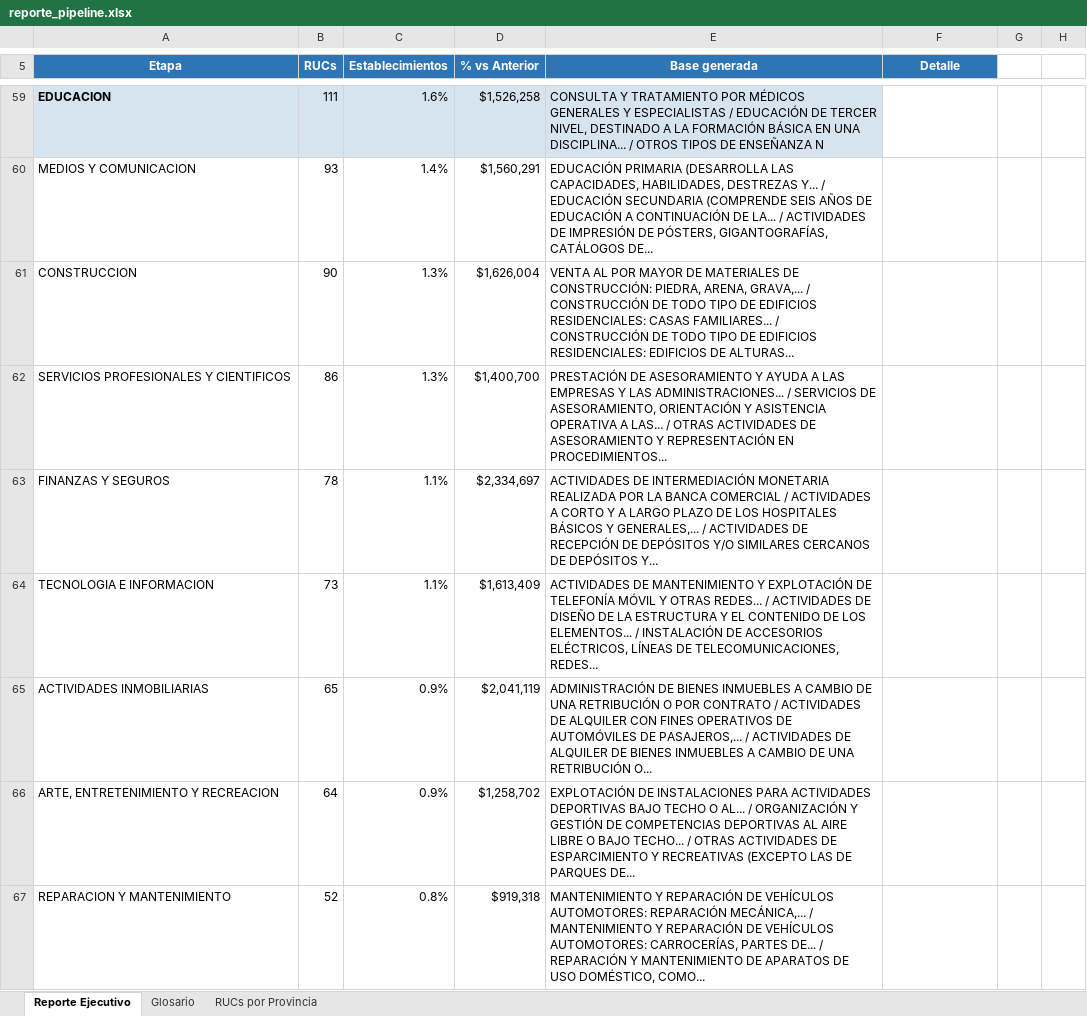
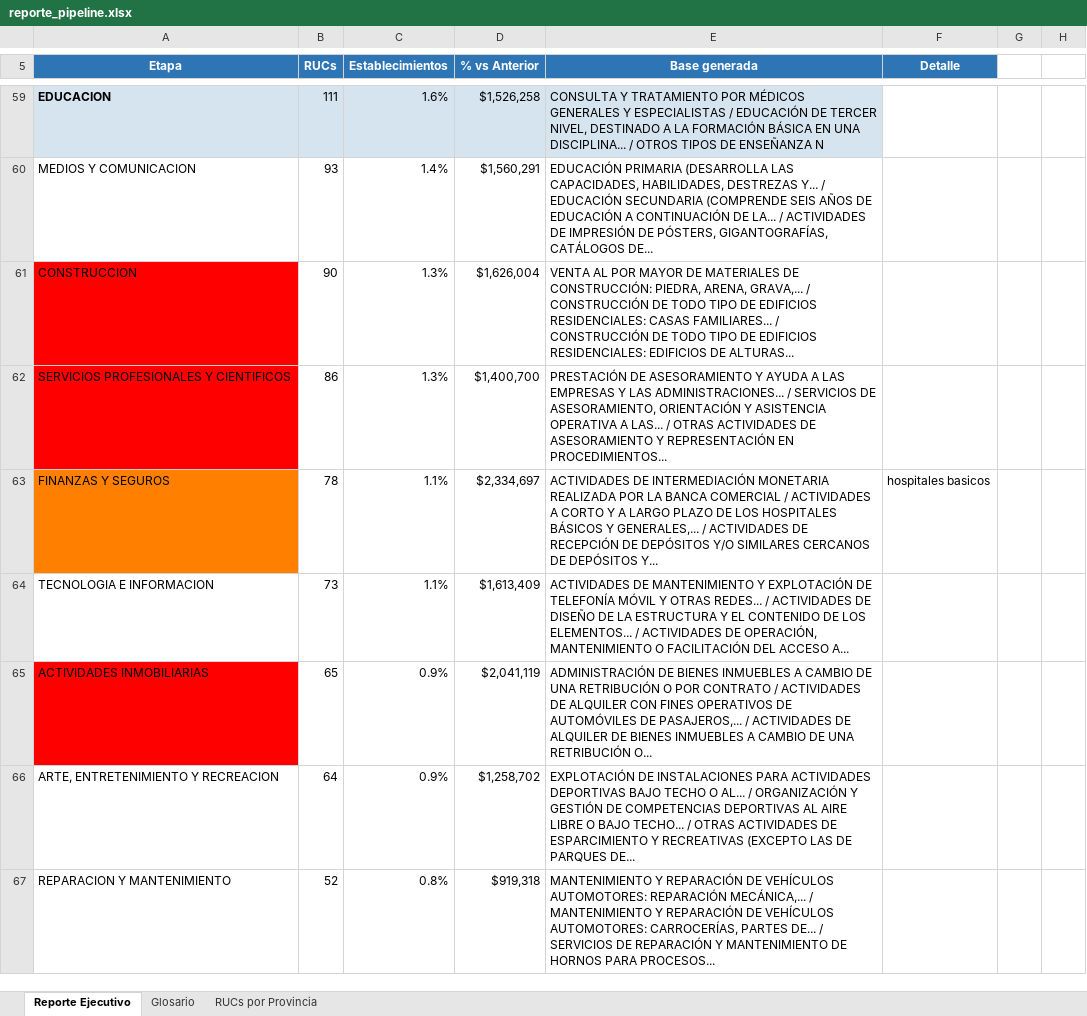
Before and after one commit to RnnoSd/bases_comerciales, an Excel workbook: projects/bendo/reporte_pipeline.xlsx, sheet Reporte Ejecutivo, drawn as a sheet; only a part is shown, gaps mark what is left out; values as stored, in another font and other column widths than the file's, no borders; the diff covers the shown part only; the diff names each change by its address in the sheet, - before the commit and + after, or states it on an @@ line.

```diff
--- a/projects/bendo/reporte_pipeline.xlsx (sheet Reporte Ejecutivo)
+++ b/projects/bendo/reporte_pipeline.xlsx (sheet Reporte Ejecutivo)
-A61:A62 fill: none
+A61:A62 fill: #FF0000
-A63 fill: none
+A63 fill: #FF8000
-F63 (Detalle): (empty)
+F63 (Detalle): hospitales basicos
-E64 (Base generada): …ELEMENTOS... / INSTALACIÓN DE ACCESORIOS ELÉCTRICOS, LÍNEAS DE TELECOMUNICACIONES, REDES...
+E64 (Base generada): …ELEMENTOS... / ACTIVIDADES DE OPERACIÓN, MANTENIMIENTO O FACILITACIÓN DEL ACCESO A...
-A65 fill: none
+A65 fill: #FF0000
-E67 (Base generada): …DE... / REPARACIÓN Y MANTENIMIENTO DE APARATOS DE USO DOMÉSTICO, COMO...
+E67 (Base generada): …DE... / SERVICIOS DE REPARACIÓN Y MANTENIMIENTO DE HORNOS PARA PROCESOS...
```
Also changed, not shown: 9 added rows, 7 edited cells and cell formats elsewhere in this sheet, sheet RUCs por Provincia, sheet Glosario, 3 other files.
